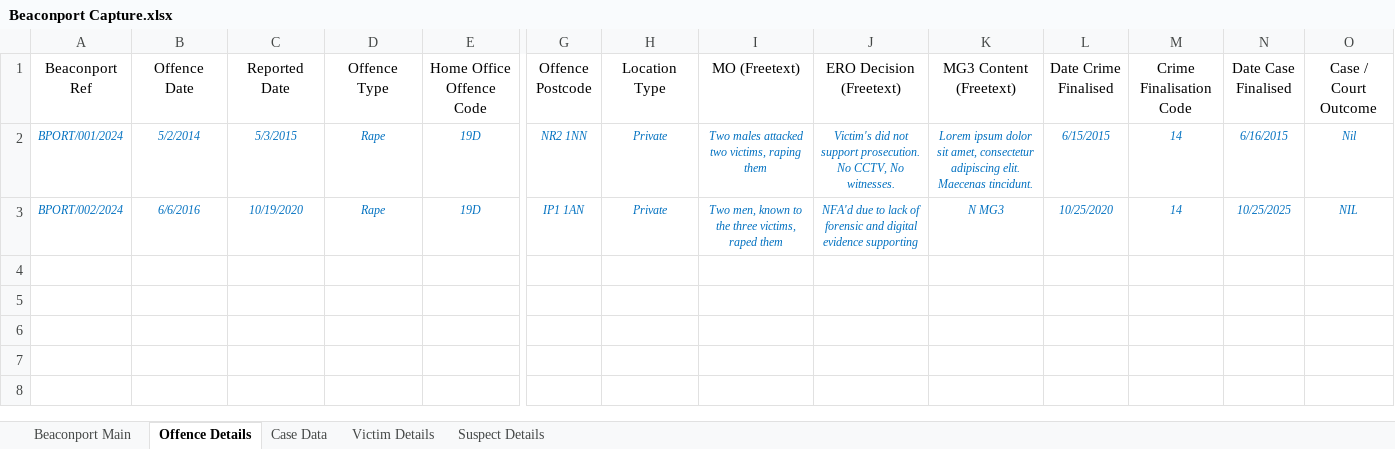
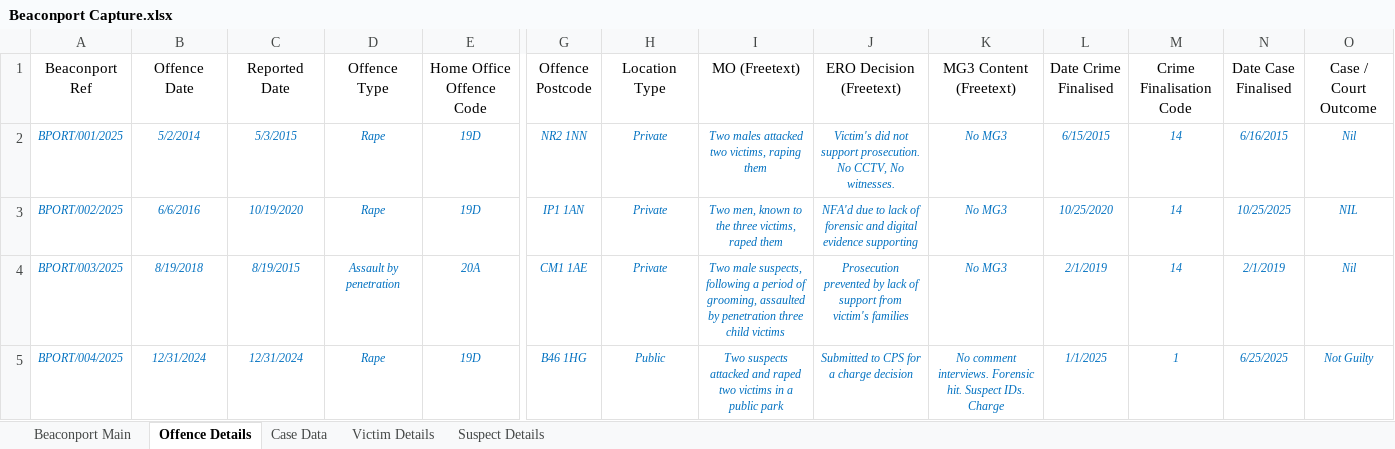
Before and after one commit to PatThompson1306/beaconport_app, an Excel workbook: Beaconport Capture.xlsx, sheet Offence Details, drawn as a sheet; only a part is shown, gaps mark what is left out; values as stored, in another font and other column widths than the file's, no borders; rows hold the shown columns only; the diff names each change by its address in the sheet, - before the commit and + after, or states it on an @@ line.

```diff
--- a/Beaconport Capture.xlsx (sheet Offence Details)
+++ b/Beaconport Capture.xlsx (sheet Offence Details)
-A2 (Beaconport Ref): BPORT/001/2024
+A2 (Beaconport Ref): BPORT/001/2025
-K2 (MG3 Content (Freetext)): Lorem ipsum dolor sit amet, consectetur adipiscing elit. Maecenas tincidunt.
+K2 (MG3 Content (Freetext)): No MG3
-A3 (Beaconport Ref): BPORT/002/2024
+A3 (Beaconport Ref): BPORT/002/2025
-K3 (MG3 Content (Freetext)): N MG3
+K3 (MG3 Content (Freetext)): No MG3
+row 4: BPORT/003/2025 | 8/19/2018 | 8/19/2015 | Assault by penetration | 20A | CM1 1AE | Private | Two male suspects, following a period of grooming, assaulted by penetration three child victims | Prosecution prevented by lack of support from victim's families | No MG3 | 2/1/2019 | 14 | 2/1/2019 | Nil
+row 5: BPORT/004/2025 | 12/31/2024 | 12/31/2024 | Rape | 19D | B46 1HG | Public | Two suspects attacked and raped two victims in a public park | Submitted to CPS for a charge decision | No comment interviews. Forensic hit. Suspect IDs. Charge | 1/1/2025 | 1 | 6/25/2025 | Not Guilty
```
Also changed, not shown: sheet Victim Details, sheet Suspect Details, sheet Case Data, sheet Beaconport Main.
